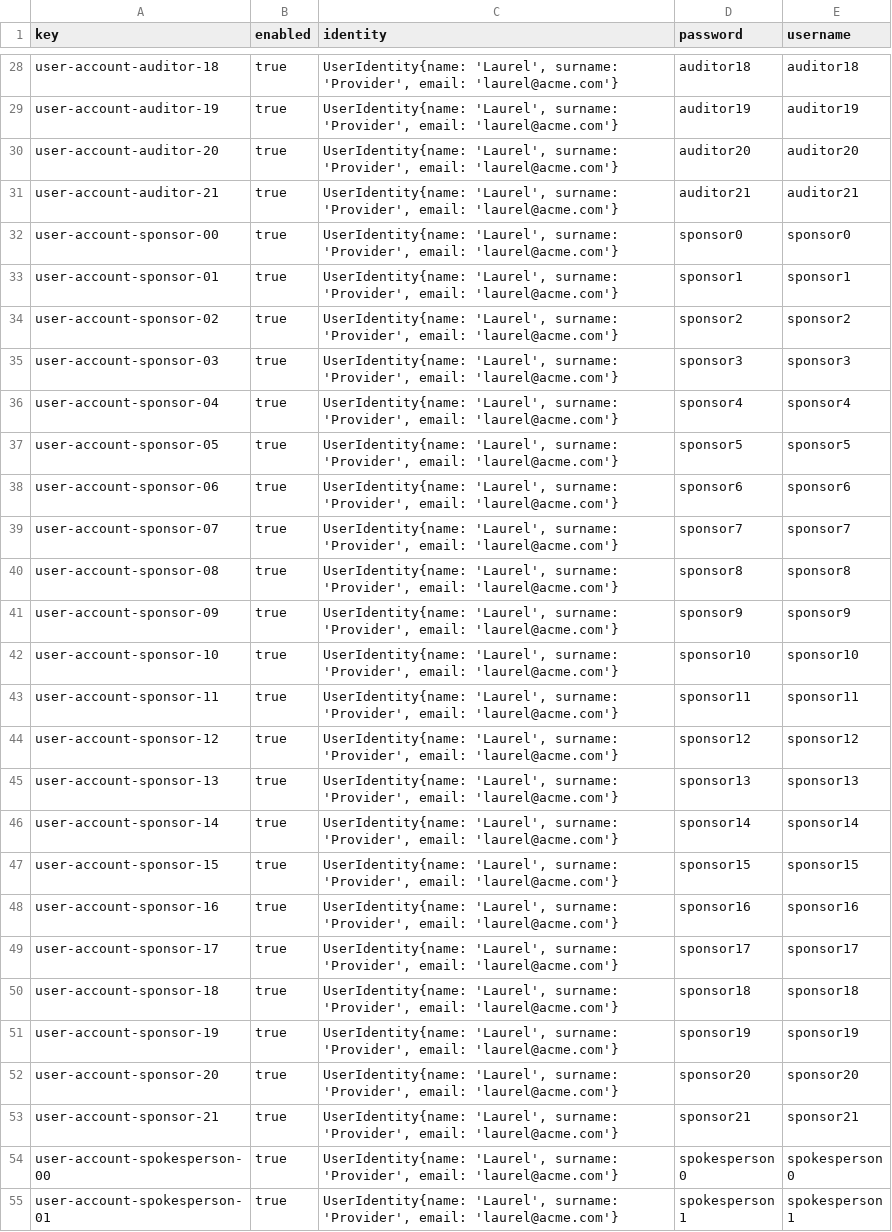
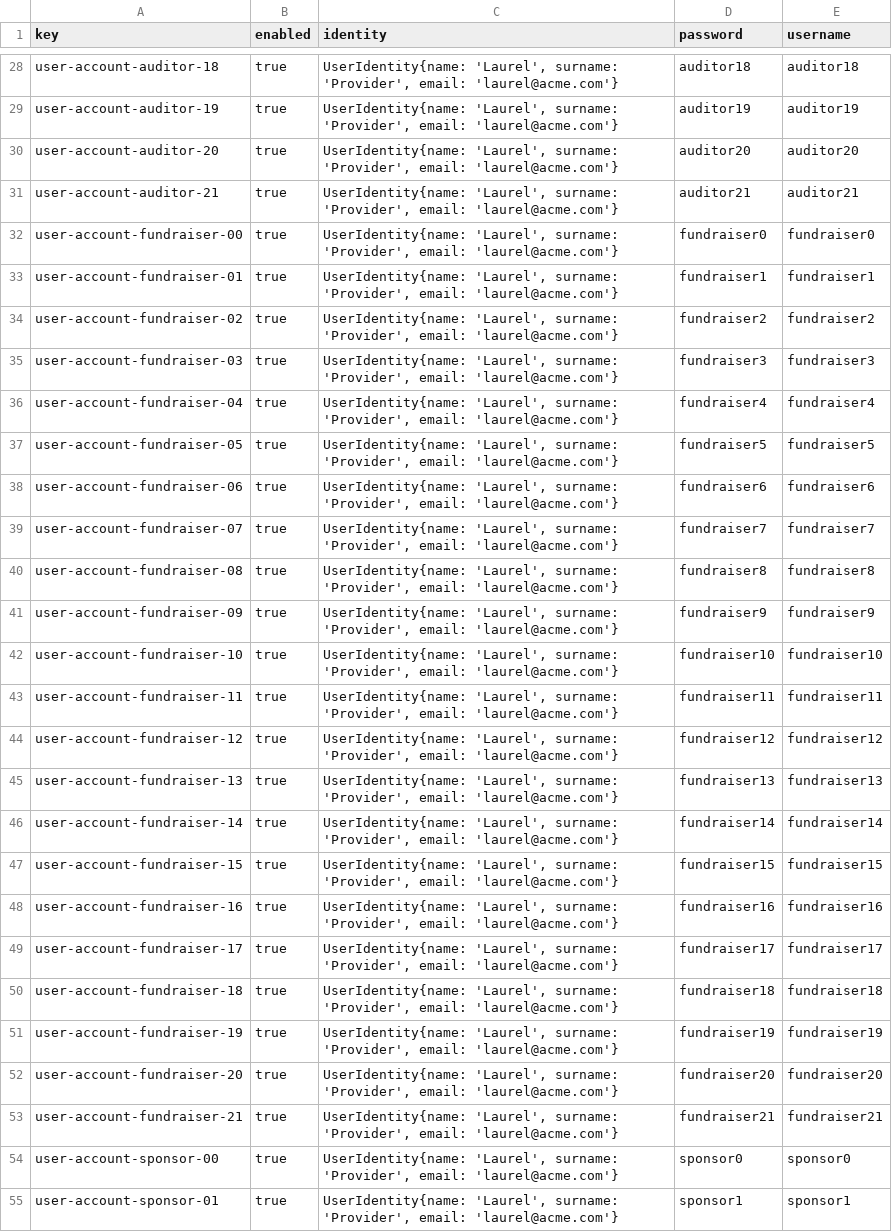
Before and after one commit to AngSanRui/Acme-Starters-B, a CSV file: target/classes/WEB-INF/data/sample/batch-01/user-account.csv, drawn as a sheet; only a part is shown, gaps mark what is left out; the shorter side is filled out with more unchanged rows; the diff names each change by its address in the sheet, - before the commit and + after, or states it on an @@ line.

Commit message:
Corrección del sample student-2

```diff
--- a/target/classes/WEB-INF/data/sample/batch-01/user-account.csv
+++ b/target/classes/WEB-INF/data/sample/batch-01/user-account.csv
+row 32: user-account-fundraiser-00 | true | UserIdentity{name: 'Laurel', surname: 'Provider', email: 'laurel@acme.com'} | fundraiser0 | fundraiser0
+row 33: user-account-fundraiser-01 | true | UserIdentity{name: 'Laurel', surname: 'Provider', email: 'laurel@acme.com'} | fundraiser1 | fundraiser1
+row 34: user-account-fundraiser-02 | true | UserIdentity{name: 'Laurel', surname: 'Provider', email: 'laurel@acme.com'} | fundraiser2 | fundraiser2
+row 35: user-account-fundraiser-03 | true | UserIdentity{name: 'Laurel', surname: 'Provider', email: 'laurel@acme.com'} | fundraiser3 | fundraiser3
+row 36: user-account-fundraiser-04 | true | UserIdentity{name: 'Laurel', surname: 'Provider', email: 'laurel@acme.com'} | fundraiser4 | fundraiser4
+row 37: user-account-fundraiser-05 | true | UserIdentity{name: 'Laurel', surname: 'Provider', email: 'laurel@acme.com'} | fundraiser5 | fundraiser5
+row 38: user-account-fundraiser-06 | true | UserIdentity{name: 'Laurel', surname: 'Provider', email: 'laurel@acme.com'} | fundraiser6 | fundraiser6
+row 39: user-account-fundraiser-07 | true | UserIdentity{name: 'Laurel', surname: 'Provider', email: 'laurel@acme.com'} | fundraiser7 | fundraiser7
+row 40: user-account-fundraiser-08 | true | UserIdentity{name: 'Laurel', surname: 'Provider', email: 'laurel@acme.com'} | fundraiser8 | fundraiser8
+row 41: user-account-fundraiser-09 | true | UserIdentity{name: 'Laurel', surname: 'Provider', email: 'laurel@acme.com'} | fundraiser9 | fundraiser9
+row 42: user-account-fundraiser-10 | true | UserIdentity{name: 'Laurel', surname: 'Provider', email: 'laurel@acme.com'} | fundraiser10 | fundraiser10
+row 43: user-account-fundraiser-11 | true | UserIdentity{name: 'Laurel', surname: 'Provider', email: 'laurel@acme.com'} | fundraiser11 | fundraiser11
+row 44: user-account-fundraiser-12 | true | UserIdentity{name: 'Laurel', surname: 'Provider', email: 'laurel@acme.com'} | fundraiser12 | fundraiser12
+row 45: user-account-fundraiser-13 | true | UserIdentity{name: 'Laurel', surname: 'Provider', email: 'laurel@acme.com'} | fundraiser13 | fundraiser13
+row 46: user-account-fundraiser-14 | true | UserIdentity{name: 'Laurel', surname: 'Provider', email: 'laurel@acme.com'} | fundraiser14 | fundraiser14
+row 47: user-account-fundraiser-15 | true | UserIdentity{name: 'Laurel', surname: 'Provider', email: 'laurel@acme.com'} | fundraiser15 | fundraiser15
+row 48: user-account-fundraiser-16 | true | UserIdentity{name: 'Laurel', surname: 'Provider', email: 'laurel@acme.com'} | fundraiser16 | fundraiser16
+row 49: user-account-fundraiser-17 | true | UserIdentity{name: 'Laurel', surname: 'Provider', email: 'laurel@acme.com'} | fundraiser17 | fundraiser17
+row 50: user-account-fundraiser-18 | true | UserIdentity{name: 'Laurel', surname: 'Provider', email: 'laurel@acme.com'} | fundraiser18 | fundraiser18
+row 51: user-account-fundraiser-19 | true | UserIdentity{name: 'Laurel', surname: 'Provider', email: 'laurel@acme.com'} | fundraiser19 | fundraiser19
+row 52: user-account-fundraiser-20 | true | UserIdentity{name: 'Laurel', surname: 'Provider', email: 'laurel@acme.com'} | fundraiser20 | fundraiser20
+row 53: user-account-fundraiser-21 | true | UserIdentity{name: 'Laurel', surname: 'Provider', email: 'laurel@acme.com'} | fundraiser21 | fundraiser21
```
Also changed, not shown: src/main/resources/WEB-INF/data/sample/batch-01/campaign.csv, src/main/resources/WEB-INF/data/sample/batch-01/milestone.csv, 1 other file.
